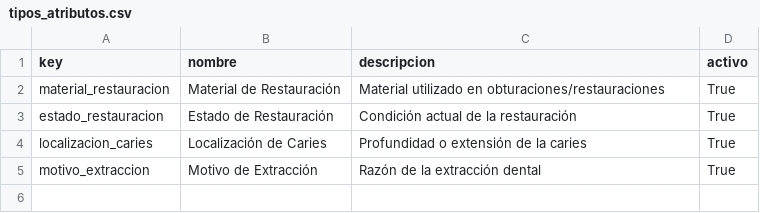
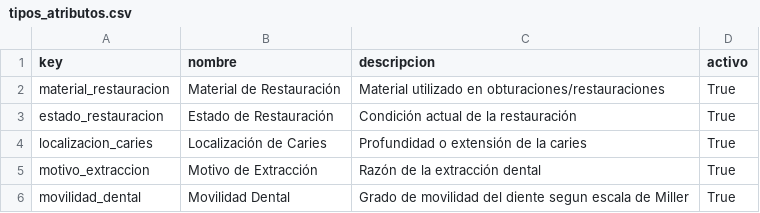
Before and after one commit to PotentVapor77/plexident-back, a CSV file: api/odontogram/data/tipos_atributos.csv, drawn as a sheet; the diff names each change by its address in the sheet, - before the commit and + after, or states it on an @@ line.

```diff
--- a/api/odontogram/data/tipos_atributos.csv
+++ b/api/odontogram/data/tipos_atributos.csv
+row 6: movilidad_dental | Movilidad Dental | Grado de movilidad del diente segun escala de Miller | True
```
Also changed, not shown: api/odontogram/data/diagnostico_areas.csv, api/odontogram/data/diagnostico_atributos.csv, 8 other files.
